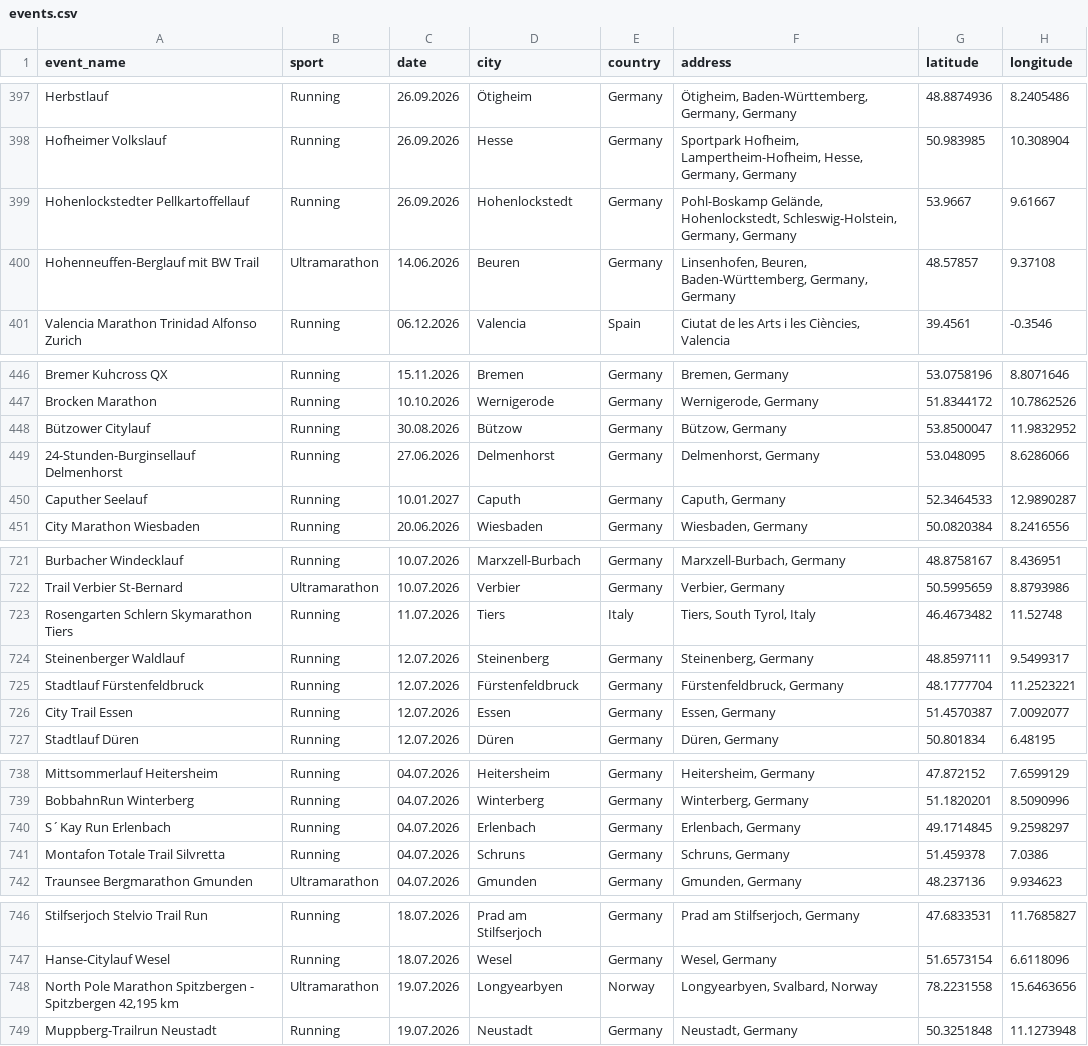
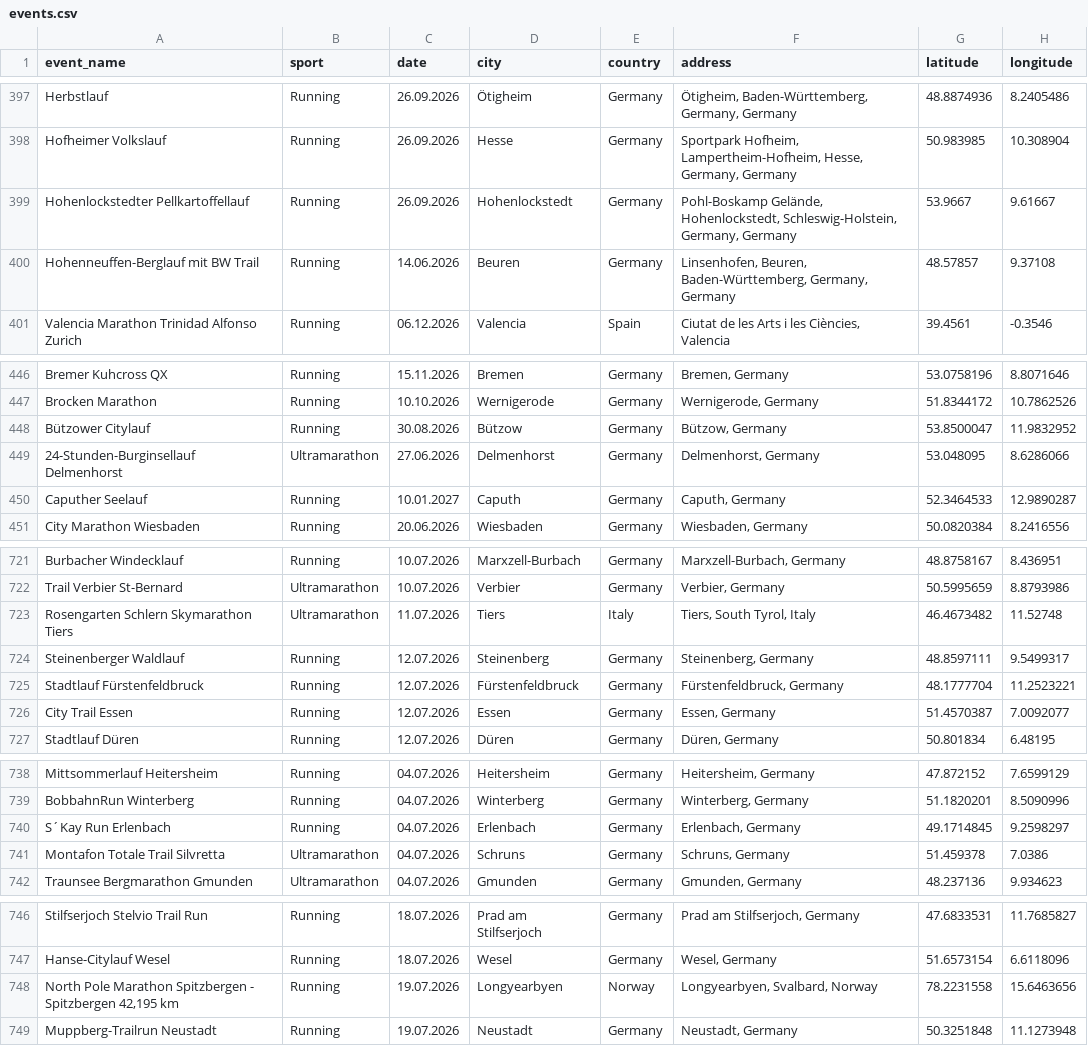
Before and after one commit to paulalbrecht1/SPORTEVENTMAP, a CSV file: data/events.csv, drawn as a sheet; only a part is shown, gaps mark what is left out; the diff covers the shown part only; the diff names each change by its address in the sheet, - before the commit and + after, or states it on an @@ line.

Commit message:
Korrigiere die Sportklassifizierung der Event-Pins

```diff
--- a/data/events.csv
+++ b/data/events.csv
-B400 (sport): Ultramarathon
+B400 (sport): Running
-B449 (sport): Running
+B449 (sport): Ultramarathon
-B723 (sport): Running
+B723 (sport): Ultramarathon
-B741 (sport): Running
+B741 (sport): Ultramarathon
-B748 (sport): Ultramarathon
+B748 (sport): Running
```
Also changed, not shown: 20 edited cells elsewhere in this file, 31 other files.
